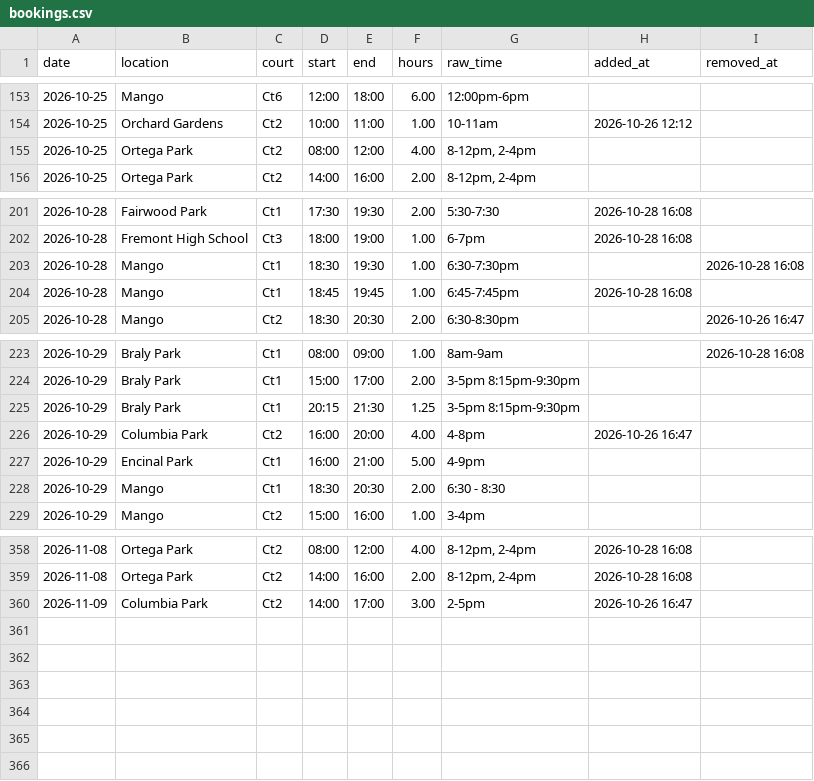
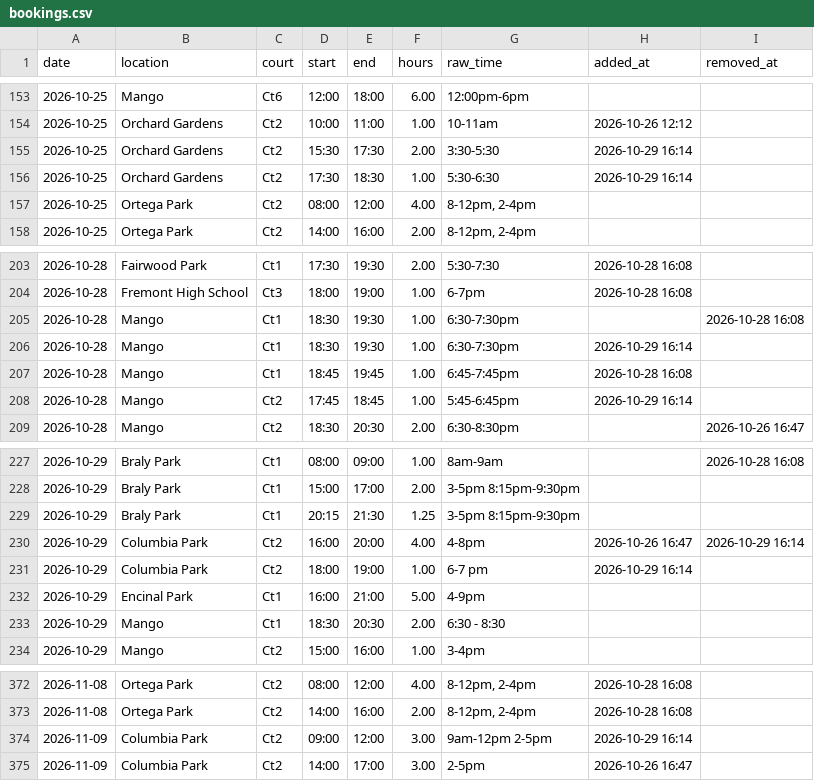
Before and after one commit to shudengnyc/SNV_CT_Schdedule, a CSV file: data/bookings.csv, drawn as a sheet; only a part is shown, gaps mark what is left out; the diff covers the shown part only.

```diff
--- a/data/bookings.csv
+++ b/data/bookings.csv
@@ -154,2 +154,4 @@ date,location,court,start,end,hours,raw_time,added_at,removed_at
 2026-10-25,Orchard Gardens,Ct2,10:00,11:00,1.00,10-11am,2026-10-26 12:12,
+2026-10-25,Orchard Gardens,Ct2,15:30,17:30,2.00,3:30-5:30,2026-10-29 16:14,
+2026-10-25,Orchard Gardens,Ct2,17:30,18:30,1.00,5:30-6:30,2026-10-29 16:14,
 2026-10-25,Ortega Park,Ct2,08:00,12:00,4.00,"8-12pm, 2-4pm",,
@@ -203,3 +205,5 @@ date,location,court,start,end,hours,raw_time,added_at,removed_at
 2026-10-28,Mango,Ct1,18:30,19:30,1.00,6:30-7:30pm,,2026-10-28 16:08
+2026-10-28,Mango,Ct1,18:30,19:30,1.00,6:30-7:30pm,2026-10-29 16:14,
 2026-10-28,Mango,Ct1,18:45,19:45,1.00,6:45-7:45pm,2026-10-28 16:08,
+2026-10-28,Mango,Ct2,17:45,18:45,1.00,5:45-6:45pm,2026-10-29 16:14,
 2026-10-28,Mango,Ct2,18:30,20:30,2.00,6:30-8:30pm,,2026-10-26 16:47
@@ -225,3 +229,4 @@ date,location,court,start,end,hours,raw_time,added_at,removed_at
 2026-10-29,Braly Park,Ct1,20:15,21:30,1.25,3-5pm 8:15pm-9:30pm,,
-2026-10-29,Columbia Park,Ct2,16:00,20:00,4.00,4-8pm,2026-10-26 16:47,
+2026-10-29,Columbia Park,Ct2,16:00,20:00,4.00,4-8pm,2026-10-26 16:47,2026-10-29 16:14
+2026-10-29,Columbia Park,Ct2,18:00,19:00,1.00,6-7 pm,2026-10-29 16:14,
 2026-10-29,Encinal Park,Ct1,16:00,21:00,5.00,4-9pm,,
@@ -359,2 +373,3 @@ date,location,court,start,end,hours,raw_time,added_at,removed_at
 2026-11-08,Ortega Park,Ct2,14:00,16:00,2.00,"8-12pm, 2-4pm",2026-10-28 16:08,
+2026-11-09,Columbia Park,Ct2,09:00,12:00,3.00,9am-12pm 2-5pm,2026-10-29 16:14,
 2026-11-09,Columbia Park,Ct2,14:00,17:00,3.00,2-5pm,2026-10-26 16:47,
```
Also changed, not shown: 9 added rows and 3 edited cells elsewhere in this file, data/changes.csv, data/usage_daily.csv.
